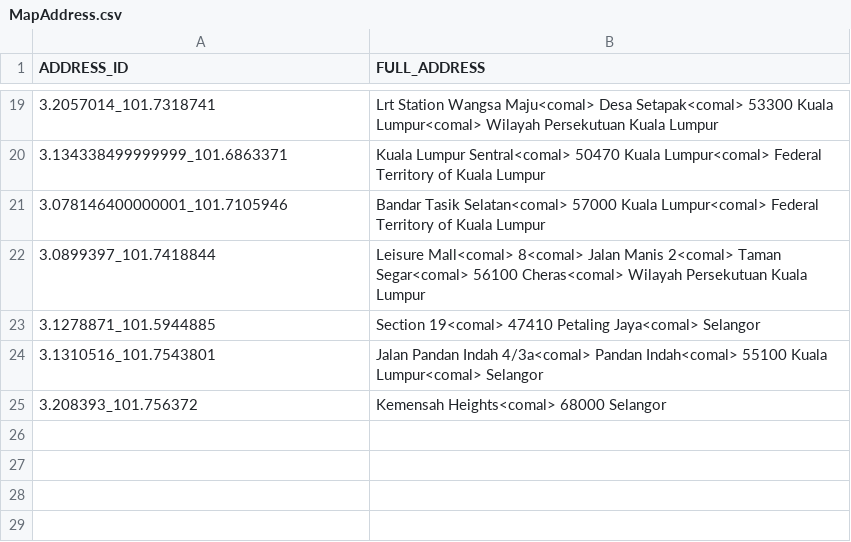
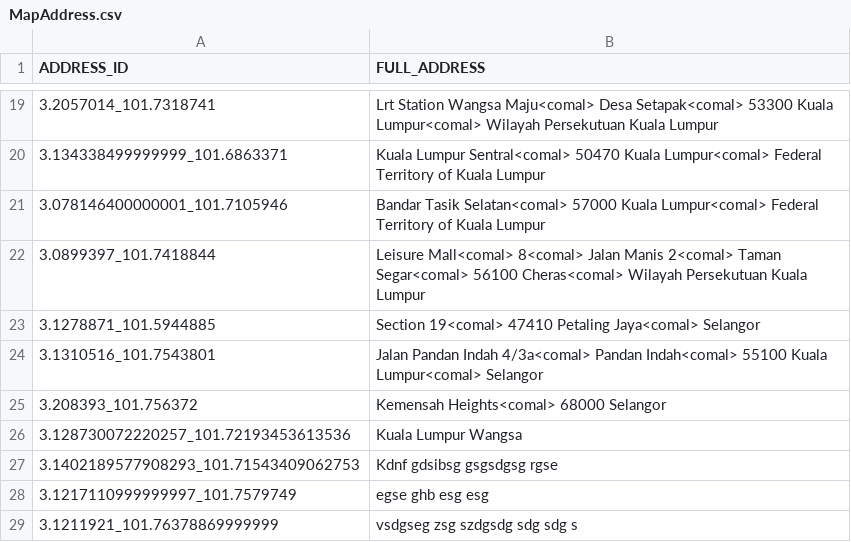
Before and after one commit to sejarasakura/DSA-Group-3-Assignment, a CSV file: WebApplication/data/MapAddress.csv, drawn as a sheet; only a part is shown, gaps mark what is left out; the diff names each change by its address in the sheet, - before the commit and + after, or states it on an @@ line.

```diff
--- a/WebApplication/data/MapAddress.csv
+++ b/WebApplication/data/MapAddress.csv
+row 26: 3.128730072220257_101.72193453613536 | Kuala Lumpur Wangsa
+row 27: 3.1402189577908293_101.71543409062753 | Kdnf gdsibsg gsgsdgsg rgse
+row 28: 3.1217110999999997_101.7579749 | egse ghb esg esg
+row 29: 3.1211921_101.76378869999999 | vsdgseg zsg szdgsdg sdg sdg s
```
Also changed, not shown: WebApplication/data/Booking.csv, WebApplication/data/Chats.csv, 7 other files.
